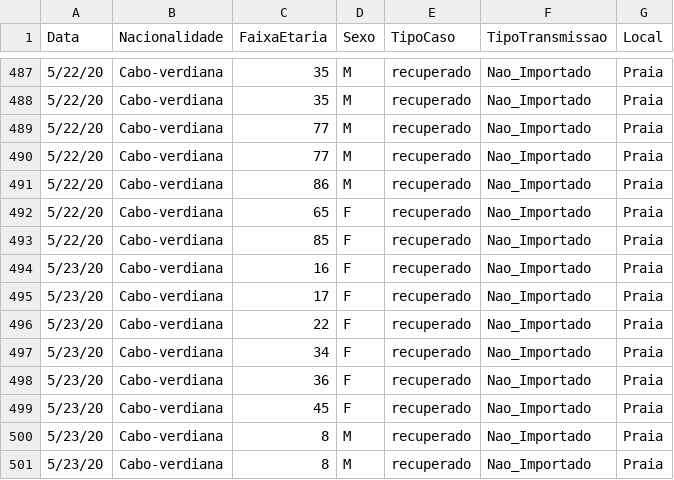
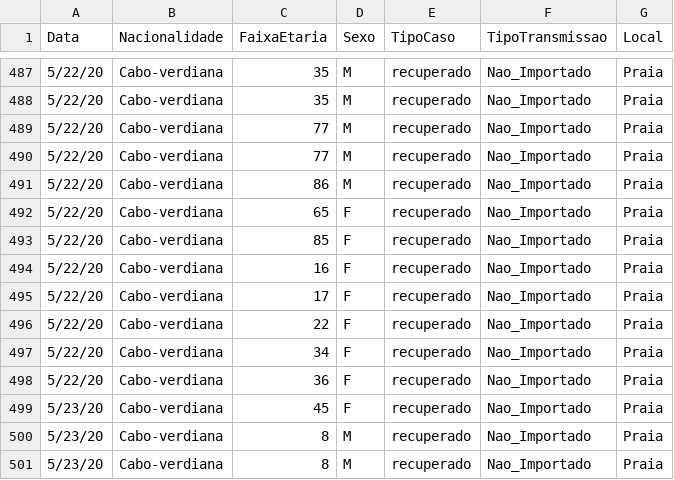
Before and after one commit to marovski/covid19cvdata, a CSV file: data-raw/csv/cvcovid19_raw.csv, drawn as a sheet; only a part is shown, gaps mark what is left out.

Commit message:
Update cvcovid19_raw.csv

```diff
--- a/data-raw/csv/cvcovid19_raw.csv
+++ b/data-raw/csv/cvcovid19_raw.csv
@@ -493,7 +493,7 @@ Data,Nacionalidade,FaixaEtaria,Sexo,TipoCaso,TipoTransmissao,Local
 5/22/20,Cabo-verdiana,85,F,recuperado,Nao_Importado,Praia
-5/23/20,Cabo-verdiana,16,F,recuperado,Nao_Importado,Praia
-5/23/20,Cabo-verdiana,17,F,recuperado,Nao_Importado,Praia
-5/23/20,Cabo-verdiana,22,F,recuperado,Nao_Importado,Praia
-5/23/20,Cabo-verdiana,34,F,recuperado,Nao_Importado,Praia
-5/23/20,Cabo-verdiana,36,F,recuperado,Nao_Importado,Praia
+5/22/20,Cabo-verdiana,16,F,recuperado,Nao_Importado,Praia
+5/22/20,Cabo-verdiana,17,F,recuperado,Nao_Importado,Praia
+5/22/20,Cabo-verdiana,22,F,recuperado,Nao_Importado,Praia
+5/22/20,Cabo-verdiana,34,F,recuperado,Nao_Importado,Praia
+5/22/20,Cabo-verdiana,36,F,recuperado,Nao_Importado,Praia
 5/23/20,Cabo-verdiana,45,F,recuperado,Nao_Importado,Praia
```
